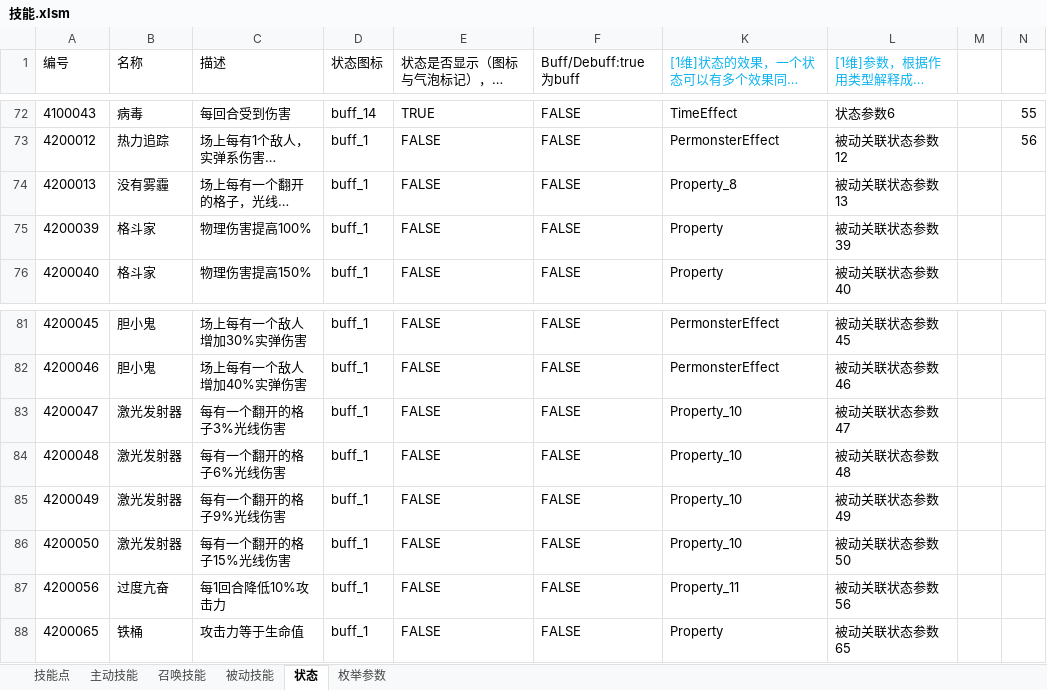
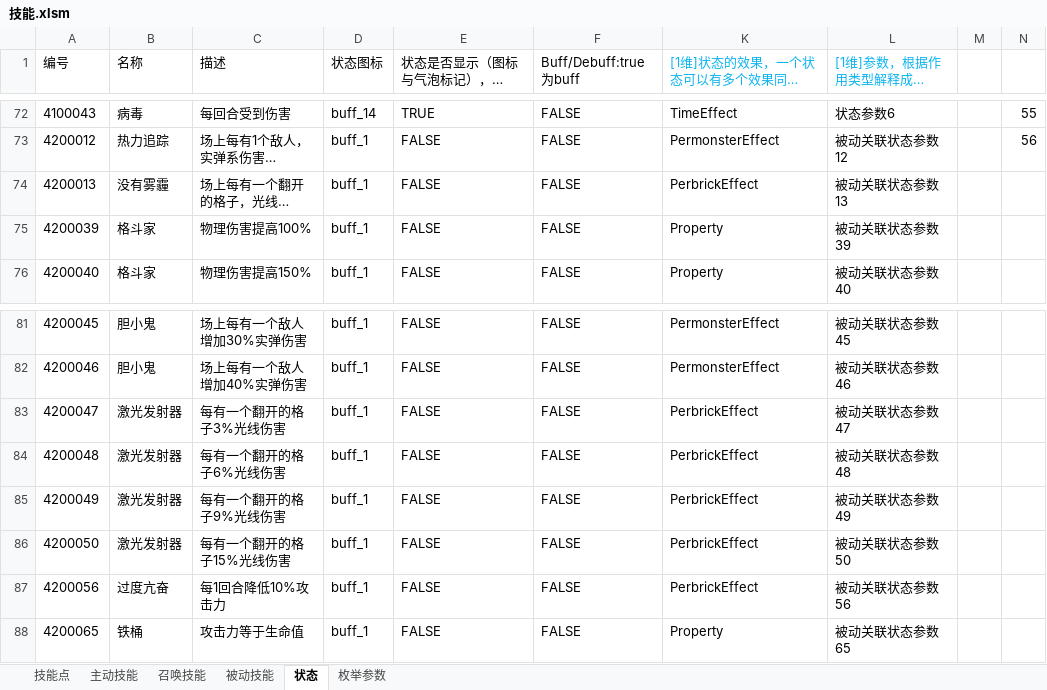
Before and after one commit to Canvastudio/Prometheus, an Excel workbook: Design/原始配置表/技能.xlsm, sheet 状态, drawn as a sheet; only a part is shown, gaps mark what is left out; long unchanged cells end in …; values as stored, in another font and other column widths than the file's, no borders; conditional formats and table styles not drawn; the diff names each change by its address in the sheet, - before the commit and + after, or states it on an @@ line.

```diff
--- a/Design/原始配置表/技能.xlsm (sheet 状态)
+++ b/Design/原始配置表/技能.xlsm (sheet 状态)
-K74 ([1维]状态的效果，一个状态可以有多个效果同时起效（依次起效）): Property_8
+K74 ([1维]状态的效果，一个状态可以有多个效果同时起效（依次起效）): PerbrickEffect
-K83:K86 ([1维]状态的效果，一个状态可以有多个效果同时起效（依次起效）): Property_10
+K83:K86 ([1维]状态的效果，一个状态可以有多个效果同时起效（依次起效）): PerbrickEffect
-K87 ([1维]状态的效果，一个状态可以有多个效果同时起效（依次起效）): Property_11
+K87 ([1维]状态的效果，一个状态可以有多个效果同时起效（依次起效）): PerbrickEffect
```
Also changed, not shown: Design/原始配置表/自定义参数.xlsm, 14 other files.
